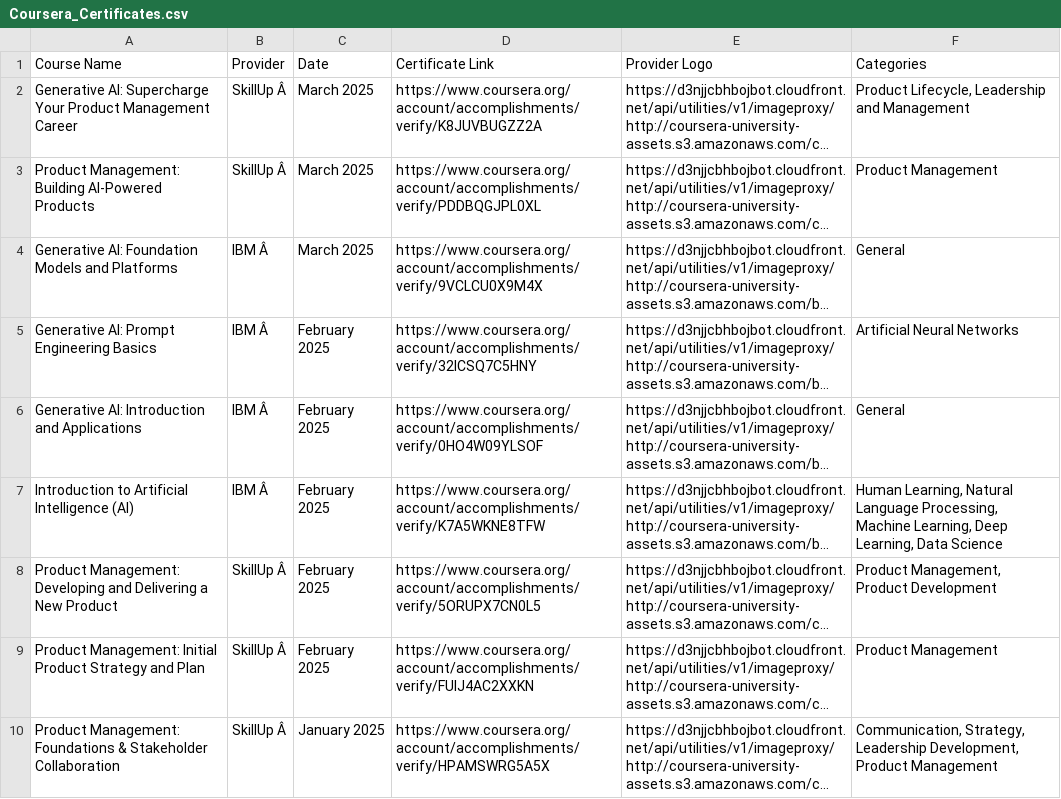
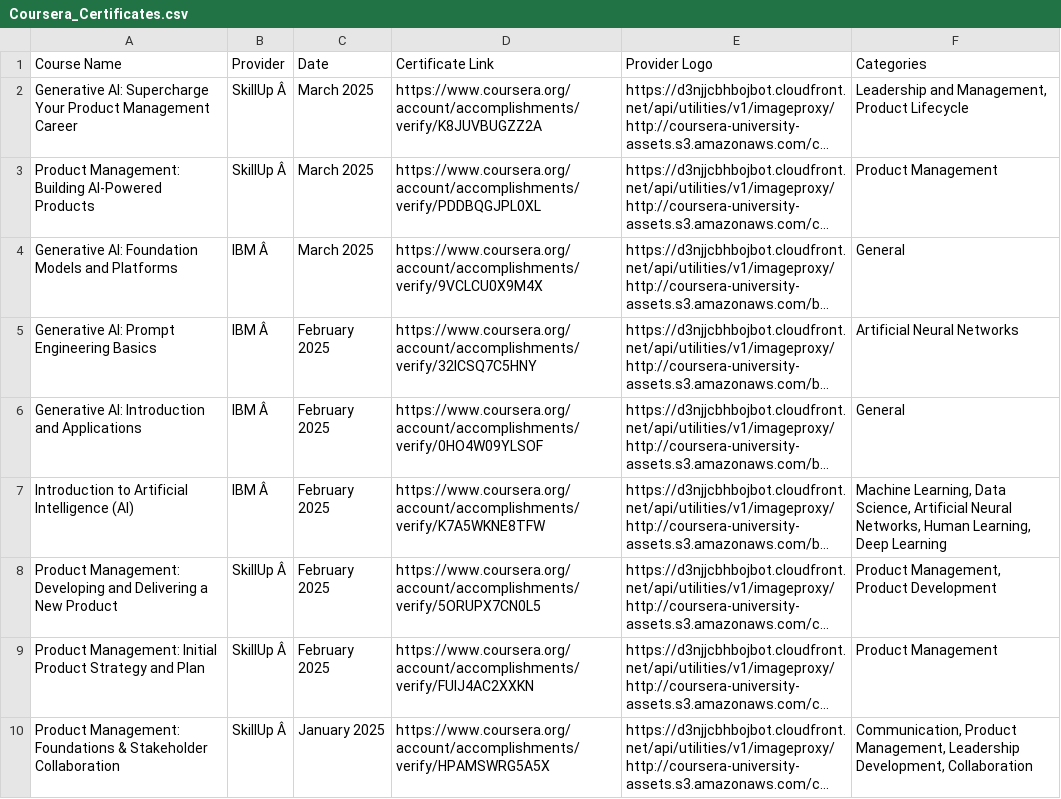
Before and after one commit to magenta4c/CourseraCertificateScraper, a CSV file: Coursera_Certificates.csv, drawn as a sheet; long unchanged cells end in …; the diff names each change by its address in the sheet, - before the commit and + after, or states it on an @@ line.

```diff
--- a/Coursera_Certificates.csv
+++ b/Coursera_Certificates.csv
-F2 (Categories): Product Lifecycle, Leadership and Management
+F2 (Categories): Leadership and Management, Product Lifecycle
-F7 (Categories): Human Learning, Natural Language Processing, Machine Learning, Deep Learning, Data Science
+F7 (Categories): Machine Learning, Data Science, Artificial Neural Networks, Human Learning, Deep Learning
-F10 (Categories): Communication, Strategy, Leadership Development, Product Management
+F10 (Categories): Communication, Product Management, Leadership Development, Collaboration
```
